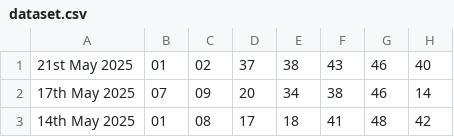
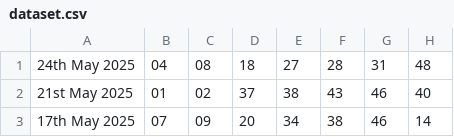
Before and after one commit to MishaD8/Python_Learning, a CSV file: Project_lottery/dataset.csv, drawn as a sheet; only a part is shown; the shorter side is filled out with more unchanged rows; the diff names each change by its address in the sheet, - before the commit and + after, or states it on an @@ line.

Commit message:
dataset updated

```diff
--- a/Project_lottery/dataset.csv
+++ b/Project_lottery/dataset.csv
+row 1: 24th May 2025 | 04 | 08 | 18 | 27 | 28 | 31 | 48
```
Also changed, not shown: 2 other files.
